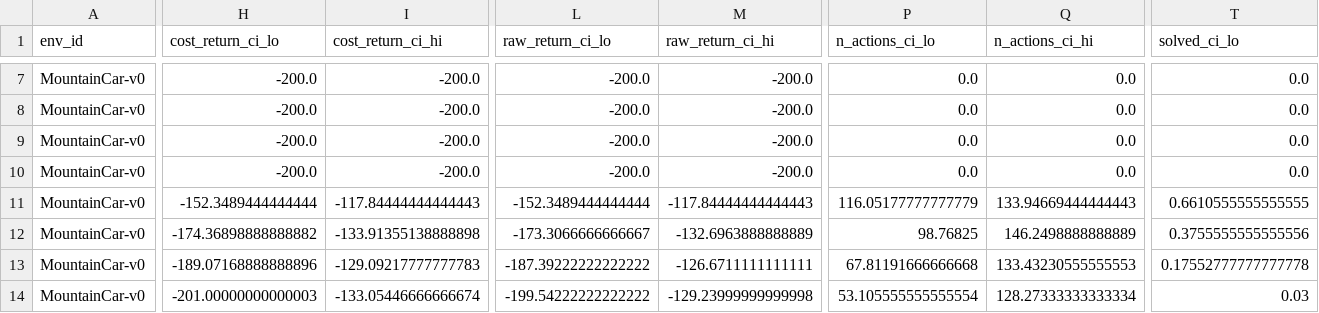
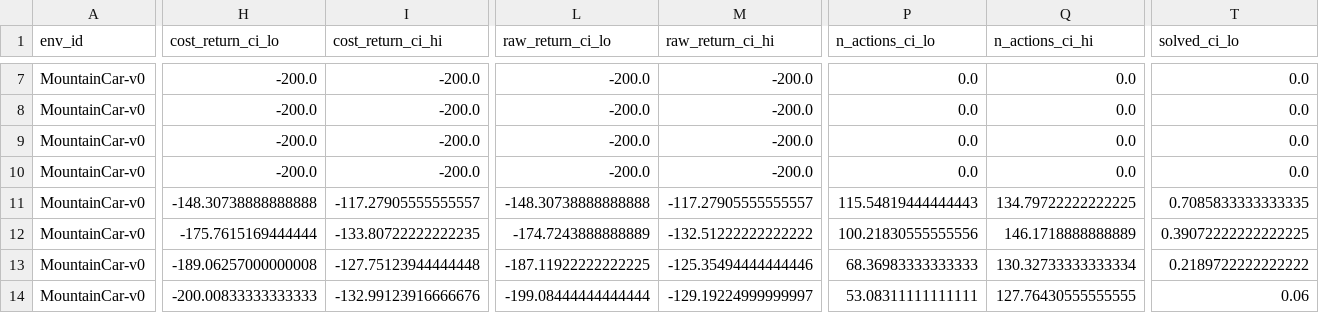
Before and after one commit to hyeseongjeon5-png/when-to-act-rl, a CSV file: results/aggregate/MountainCar-v0_iqm.csv, drawn as a sheet; only a part is shown, gaps mark what is left out; the diff covers the shown part only; the diff names each change by its address in the sheet, - before the commit and + after, or states it on an @@ line.

```diff
--- a/results/aggregate/MountainCar-v0_iqm.csv
+++ b/results/aggregate/MountainCar-v0_iqm.csv
-H11 (cost_return_ci_lo): -152.3489444444444
+H11 (cost_return_ci_lo): -148.30738888888888
-I11 (cost_return_ci_hi): -117.84444444444443
+I11 (cost_return_ci_hi): -117.27905555555557
-L11 (raw_return_ci_lo): -152.3489444444444
+L11 (raw_return_ci_lo): -148.30738888888888
-M11 (raw_return_ci_hi): -117.84444444444443
+M11 (raw_return_ci_hi): -117.27905555555557
-P11 (n_actions_ci_lo): 116.05177777777779
+P11 (n_actions_ci_lo): 115.54819444444443
-Q11 (n_actions_ci_hi): 133.94669444444443
+Q11 (n_actions_ci_hi): 134.79722222222225
-T11 (solved_ci_lo): 0.6610555555555555
+T11 (solved_ci_lo): 0.7085833333333335
-H12 (cost_return_ci_lo): -174.36898888888882
+H12 (cost_return_ci_lo): -175.7615169444444
-I12 (cost_return_ci_hi): -133.91355138888898
+I12 (cost_return_ci_hi): -133.80722222222235
-L12 (raw_return_ci_lo): -173.3066666666667
+L12 (raw_return_ci_lo): -174.7243888888889
-M12 (raw_return_ci_hi): -132.6963888888889
+M12 (raw_return_ci_hi): -132.51222222222222
-P12 (n_actions_ci_lo): 98.76825
+P12 (n_actions_ci_lo): 100.21830555555556
-Q12 (n_actions_ci_hi): 146.2498888888889
+Q12 (n_actions_ci_hi): 146.1718888888889
-T12 (solved_ci_lo): 0.3755555555555556
+T12 (solved_ci_lo): 0.39072222222222225
-H13 (cost_return_ci_lo): -189.07168888888896
+H13 (cost_return_ci_lo): -189.06257000000008
-I13 (cost_return_ci_hi): -129.09217777777783
+I13 (cost_return_ci_hi): -127.75123944444448
-L13 (raw_return_ci_lo): -187.39222222222222
+L13 (raw_return_ci_lo): -187.11922222222225
-M13 (raw_return_ci_hi): -126.6711111111111
+M13 (raw_return_ci_hi): -125.35494444444446
-P13 (n_actions_ci_lo): 67.81191666666668
+P13 (n_actions_ci_lo): 68.36983333333333
-Q13 (n_actions_ci_hi): 133.43230555555553
+Q13 (n_actions_ci_hi): 130.32733333333334
-T13 (solved_ci_lo): 0.17552777777777778
+T13 (solved_ci_lo): 0.2189722222222222
-H14 (cost_return_ci_lo): -201.00000000000003
+H14 (cost_return_ci_lo): -200.00833333333333
-I14 (cost_return_ci_hi): -133.05446666666674
+I14 (cost_return_ci_hi): -132.99123916666676
-L14 (raw_return_ci_lo): -199.54222222222222
+L14 (raw_return_ci_lo): -199.08444444444444
-M14 (raw_return_ci_hi): -129.23999999999998
+M14 (raw_return_ci_hi): -129.19224999999997
-P14 (n_actions_ci_lo): 53.105555555555554
+P14 (n_actions_ci_lo): 53.08311111111111
-Q14 (n_actions_ci_hi): 128.27333333333334
+Q14 (n_actions_ci_hi): 127.76430555555555
-T14 (solved_ci_lo): 0.03
+T14 (solved_ci_lo): 0.06
```
Also changed, not shown: 155 edited cells elsewhere in this file, results/aggregate/LunarLander-v3_iqm.csv, 11 other files.
